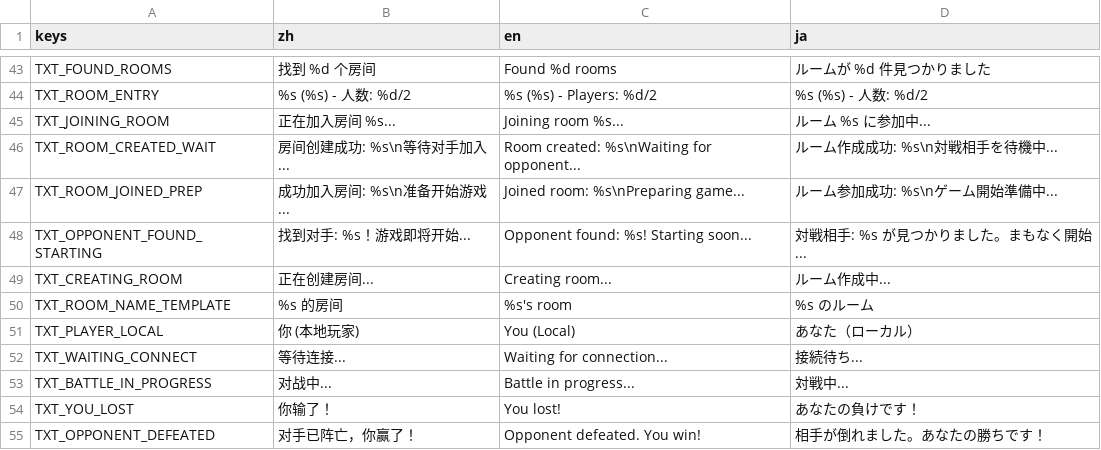
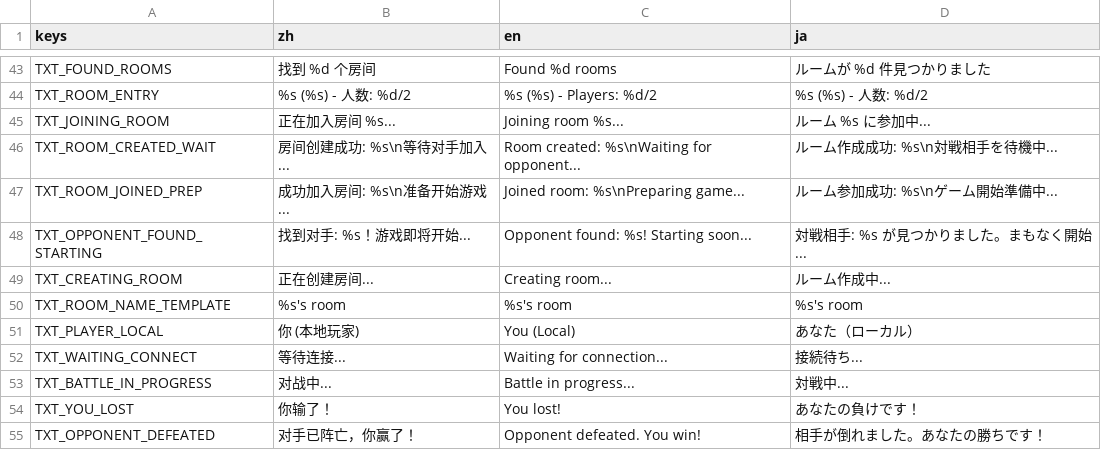
Before and after one commit to wanheng20031114/whgame_Tetris-godot, a CSV file: lang/translations.csv, drawn as a sheet; only a part is shown, gaps mark what is left out.

```diff
--- a/lang/translations.csv
+++ b/lang/translations.csv
@@ -49,3 +49,3 @@ TXT_OPPONENT_FOUND_STARTING,找到对手: %s！游戏即将开始...,Opponent fo
 TXT_CREATING_ROOM,正在创建房间...,Creating room...,ルーム作成中...
-TXT_ROOM_NAME_TEMPLATE,%s 的房间,%s's room,%s のルーム
+TXT_ROOM_NAME_TEMPLATE,%s's room,%s's room,%s's room
 TXT_PLAYER_LOCAL,你 (本地玩家),You (Local),あなた（ローカル）
```
Also changed, not shown: 4 other files.
